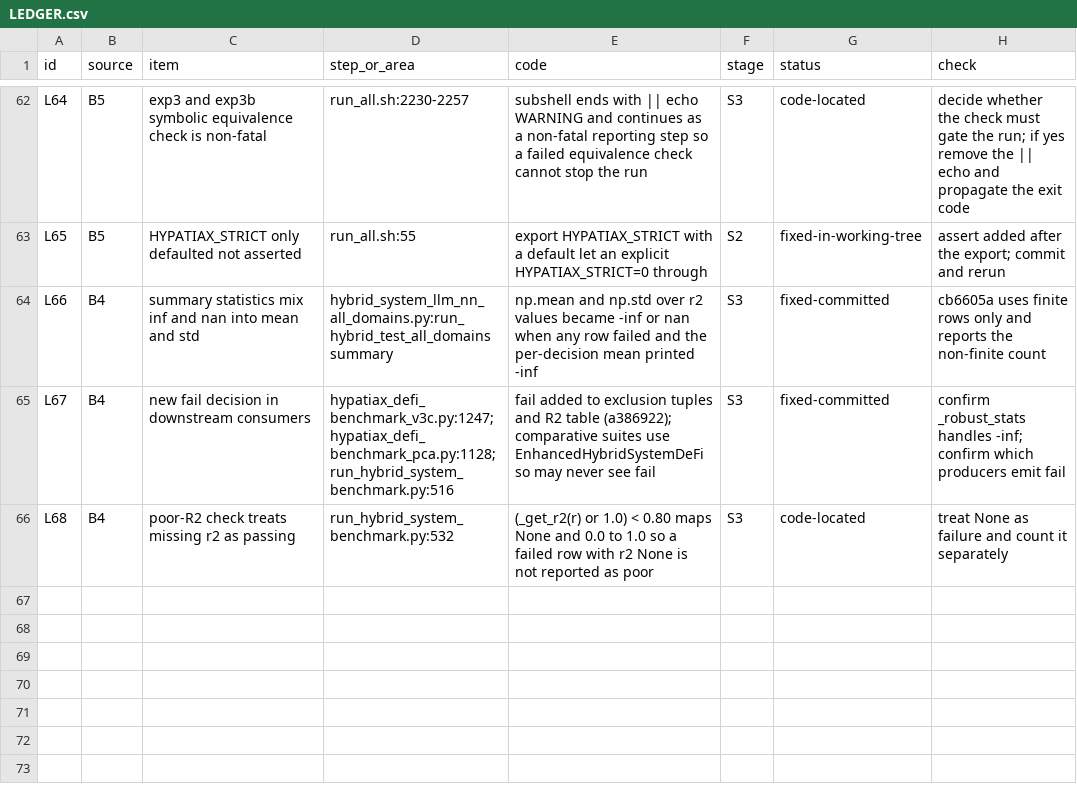
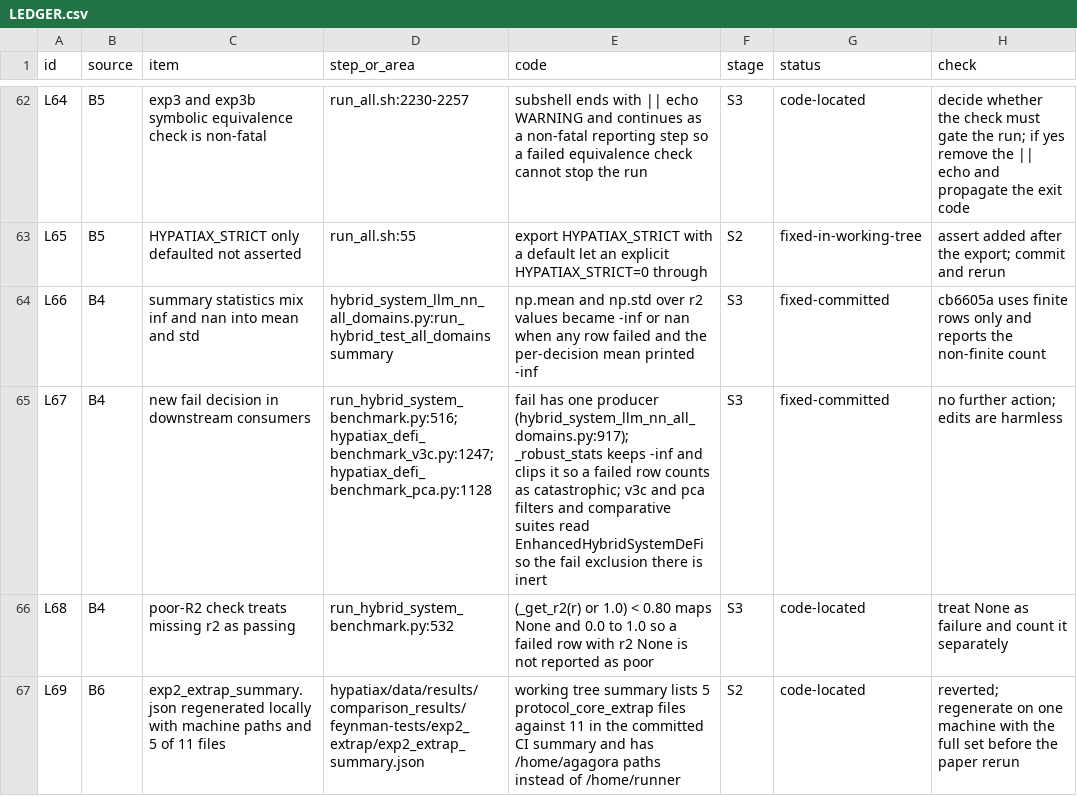
Before and after one commit to sednabcn/LLM-HypatiaX-REPRO, a CSV file: audit/LEDGER.csv, drawn as a sheet; only a part is shown, gaps mark what is left out.

Commit message:
ledger: L67 closed, L69 local summary regeneration

```diff
--- a/audit/LEDGER.csv
+++ b/audit/LEDGER.csv
@@ -64,3 +64,4 @@ L65,B5,HYPATIAX_STRICT only defaulted not asserted,run_all.sh:55,export HYPATIAX
 L66,B4,summary statistics mix inf and nan into mean and std,hybrid_system_llm_nn_all_domains.py:run_hybrid_test_all_domains summary,np.mean and np.std over r2 values became -inf or nan when any row failed and the per-decision mean printed -inf,S3,fixed-committed,cb6605a uses finite rows only and reports the non-finite count,
-L67,B4,new fail decision in downstream consumers,hypatiax_defi_benchmark_v3c.py:1247; hypatiax_defi_benchmark_pca.py:1128; run_hybrid_system_benchmark.py:516,fail added to exclusion tuples and R2 table (a386922); comparative suites use EnhancedHybridSystemDeFi so may never see fail,S3,fixed-committed,confirm _robust_stats handles -inf; confirm which producers emit fail,
+L67,B4,new fail decision in downstream consumers,run_hybrid_system_benchmark.py:516; hypatiax_defi_benchmark_v3c.py:1247; hypatiax_defi_benchmark_pca.py:1128,fail has one producer (hybrid_system_llm_nn_all_domains.py:917); _robust_stats keeps -inf and clips it so a failed row counts as catastrophic; v3c and pca filters and comparative suites read EnhancedHybridSystemDeFi so the fail exclusion there is inert,S3,fixed-committed,no further action; edits are harmless,
 L68,B4,poor-R2 check treats missing r2 as passing,run_hybrid_system_benchmark.py:532,(_get_r2(r) or 1.0) < 0.80 maps None and 0.0 to 1.0 so a failed row with r2 None is not reported as poor,S3,code-located,treat None as failure and count it separately,
+L69,B6,exp2_extrap_summary.json regenerated locally with machine paths and 5 of 11 files,hypatiax/data/results/comparison_results/feynman-tests/exp2_extrap/exp2_extrap_summary.json,working tree summary lists 5 protocol_core_extrap files against 11 in the committed CI summary and has /home/agagora paths instead of /home/runner,S2,code-located,reverted; regenerate on one machine with the full set before the paper rerun,
```
